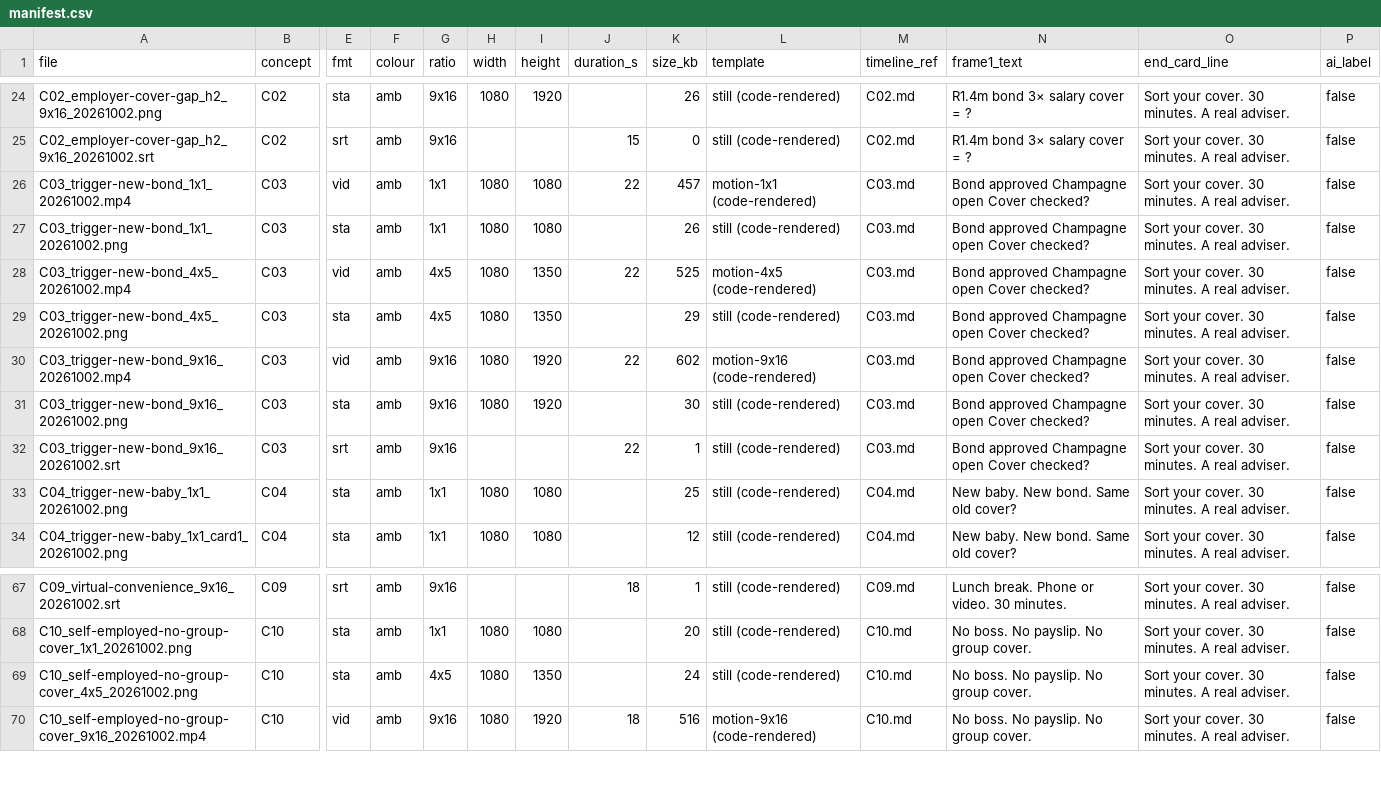
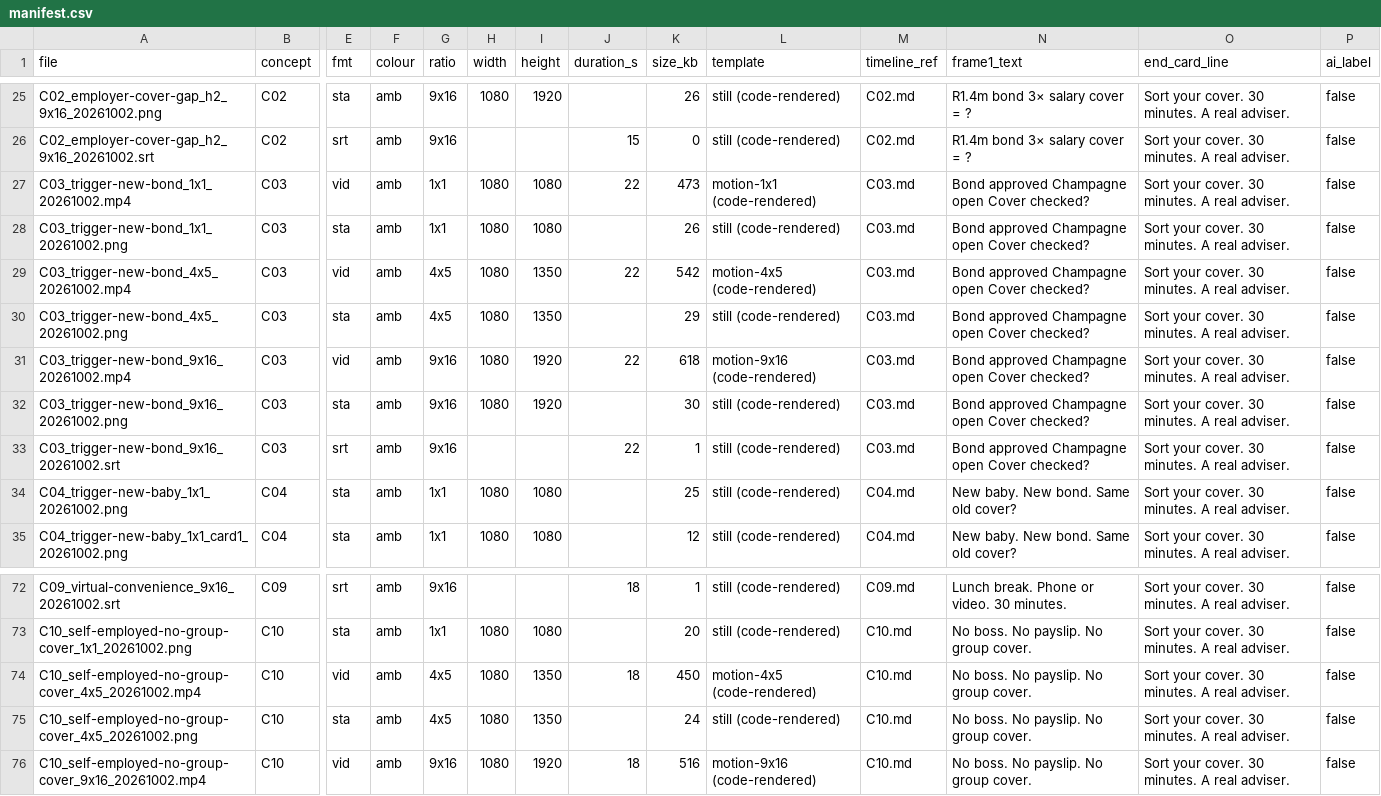
Before and after one commit to justmarketme/lead-velocity-staging, a CSV file: deliverables/visual-producer/assets/manifest.csv, drawn as a sheet; only a part is shown, gaps mark what is left out; addresses are those after the commit; rows hold the shown columns only; the diff covers the shown part only; the diff names each change by its address in the sheet, - before the commit and + after, or states it on an @@ line.

```diff
--- a/deliverables/visual-producer/assets/manifest.csv
+++ b/deliverables/visual-producer/assets/manifest.csv
-K27 (size_kb): 457
+K27 (size_kb): 473
-K29 (size_kb): 525
+K29 (size_kb): 542
-K31 (size_kb): 602
+K31 (size_kb): 618
+row 74: C10_self-employed-no-group-cover_4x5_20261002.mp4 | C10 | vid | amb | 4x5 | 1080 | 1350 | 18 | 450 | motion-4x5 (code-rendered) | C10.md | No boss. No payslip. No group cover. | Sort your cover. 30 minutes. A real adviser. | false
```
Also changed, not shown: 6 added rows and 12 edited cells elsewhere in this file, 53 other files.
